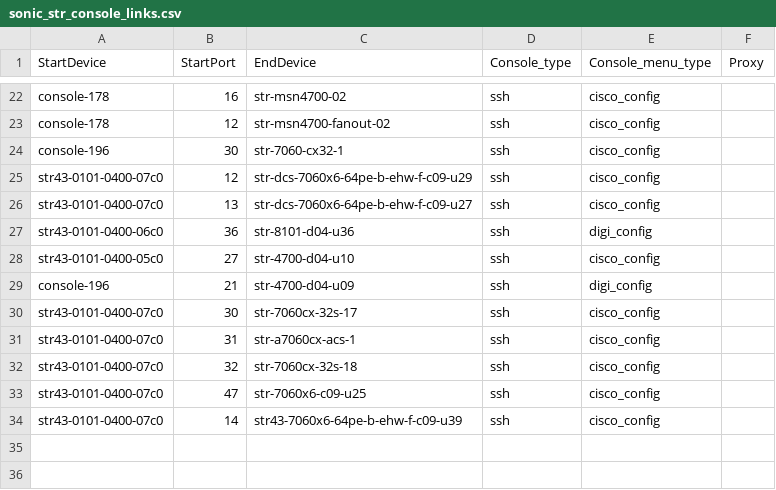
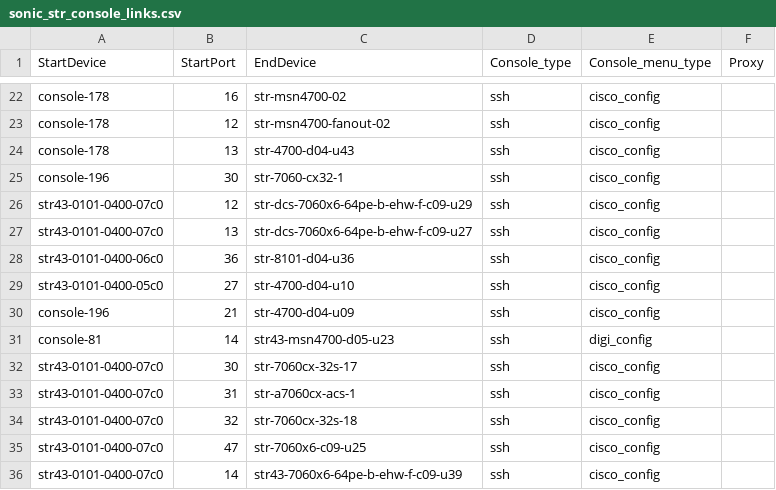
Before and after one commit to sakshamkhurana21/sonic-mgmt, a CSV file: ansible/files/sonic_str_console_links.csv, drawn as a sheet; only a part is shown, gaps mark what is left out.

```diff
--- a/ansible/files/sonic_str_console_links.csv
+++ b/ansible/files/sonic_str_console_links.csv
@@ -23,2 +23,3 @@ console-178,16,str-msn4700-02,ssh,cisco_config,
 console-178,12,str-msn4700-fanout-02,ssh,cisco_config,
+console-178,13,str-4700-d04-u43,ssh,cisco_config,
 console-196,30,str-7060-cx32-1,ssh,cisco_config,
@@ -26,5 +27,6 @@ str43-0101-0400-07c0,12,str-dcs-7060x6-64pe-b-ehw-f-c09-u29,ssh,cisco_config,
 str43-0101-0400-07c0,13,str-dcs-7060x6-64pe-b-ehw-f-c09-u27,ssh,cisco_config,
-str43-0101-0400-06c0,36,str-8101-d04-u36,ssh,digi_config,
+str43-0101-0400-06c0,36,str-8101-d04-u36,ssh,cisco_config,
 str43-0101-0400-05c0,27,str-4700-d04-u10,ssh,cisco_config,
-console-196,21,str-4700-d04-u09,ssh,digi_config,
+console-196,21,str-4700-d04-u09,ssh,cisco_config,
+console-81,14,str43-msn4700-d05-u23,ssh,digi_config,
 str43-0101-0400-07c0,30,str-7060cx-32s-17,ssh,cisco_config,
```
Also changed, not shown: ansible/files/sonic_str2_devices.csv, ansible/files/sonic_str3_devices.csv, 38 other files.
